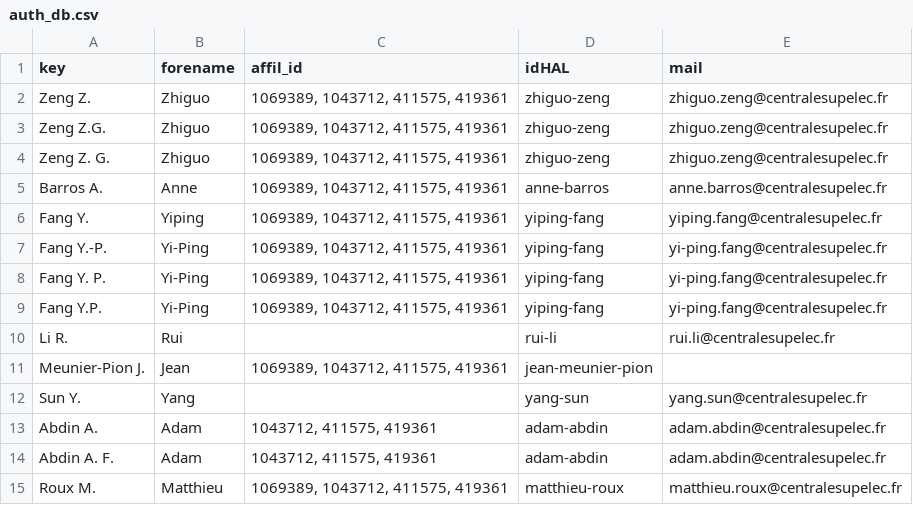
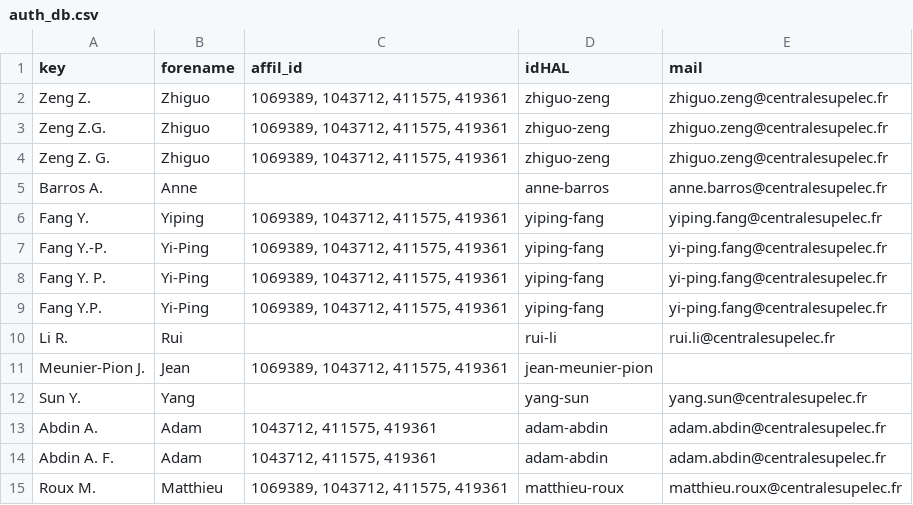
Before and after one commit to sonic160/automate_hal, a CSV file: data/inputs/auth_db.csv, drawn as a sheet.

```diff
--- a/data/inputs/auth_db.csv
+++ b/data/inputs/auth_db.csv
@@ -4,3 +4,3 @@ Zeng Z.G.,Zhiguo,"1069389, 1043712, 411575, 419361",zhiguo-zeng,zhiguo.zeng@cent
 Zeng Z. G.,Zhiguo,"1069389, 1043712, 411575, 419361",zhiguo-zeng,zhiguo.zeng@centralesupelec.fr
-Barros A.,Anne,"1069389, 1043712, 411575, 419361",anne-barros,anne.barros@centralesupelec.fr
+Barros A.,Anne,,anne-barros,anne.barros@centralesupelec.fr
 Fang Y.,Yiping,"1069389, 1043712, 411575, 419361",yiping-fang,yiping.fang@centralesupelec.fr
```
Also changed, not shown: 3 other files.
